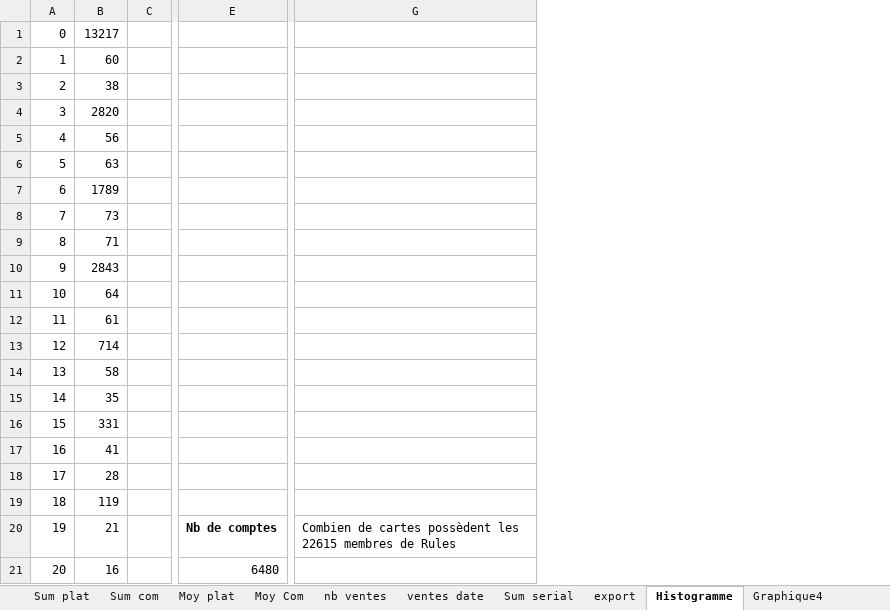
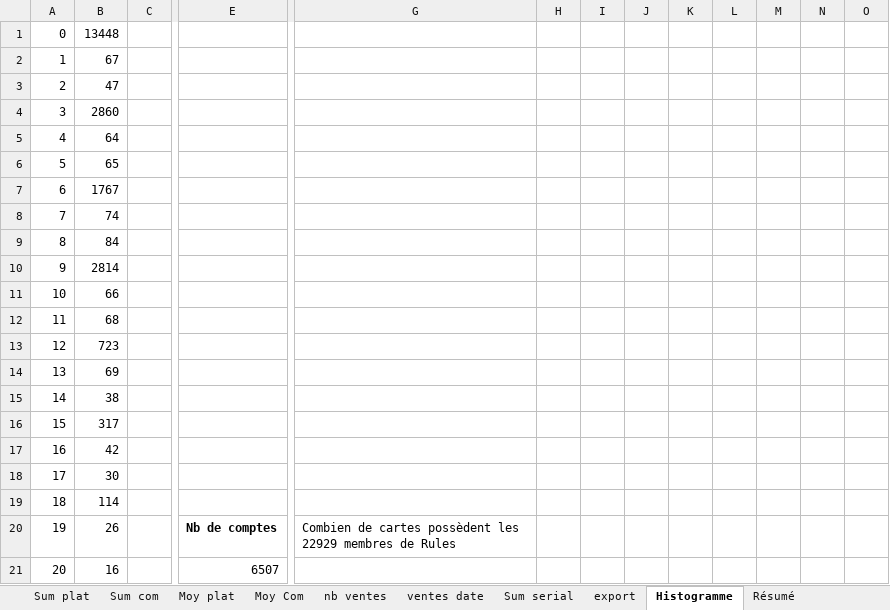
Before and after one commit to JulienMaille/rules-market-watcher, an Excel workbook: rules.xlsx, sheet Histogramme, drawn as a sheet; only a part is shown, gaps mark what is left out; values as stored, in another font and other column widths than the file's, no borders; charts and pictures and table styles not drawn; removed rows and columns are numbered as before the commit, all else as after; the diff covers the shown part only; the diff names each change by its address in the sheet, - before the commit and + after, or states it on an @@ line.

```diff
--- a/rules.xlsx (sheet Histogramme)
+++ b/rules.xlsx (sheet Histogramme)
-sheet tab: Graphique4
-column G, row 20: Combien de cartes possèdent les 22615 membres de Rules
+column G, row 20: Combien de cartes possèdent les 22929 membres de Rules
+column H, empty
+column I, empty
+column J, empty
+column K, empty
+column L, empty
+column M, empty
+column N, empty
+column O, empty
-B1: 13217
+B1: 13448
-B2: 60
+B2: 67
-B3: 38
+B3: 47
-B4: 2820
+B4: 2860
-B5: 56
+B5: 64
-B6: 63
+B6: 65
-B7: 1789
+B7: 1767
-B8: 73
+B8: 74
-B9: 71
+B9: 84
-B10: 2843
+B10: 2814
-B11: 64
+B11: 66
-B12: 61
+B12: 68
-B13: 714
+B13: 723
-B14: 58
+B14: 69
-B15: 35
+B15: 38
-B16: 331
+B16: 317
-B17: 41
+B17: 42
-B18: 28
+B18: 30
-B19: 119
+B19: 114
-B20: 21
+B20: 26
-E21: 6480
+E21: 6507
```
Also changed, not shown: 7 added rows, 3 removed rows and 24 edited cells elsewhere in this sheet, sheet export, sheet Sum serial, sheet ventes date, sheet nb ventes, sheet Sum plat, sheet Sum com, 2 more sheets, other sheet tabs, charts or pictures, 4 other files.
